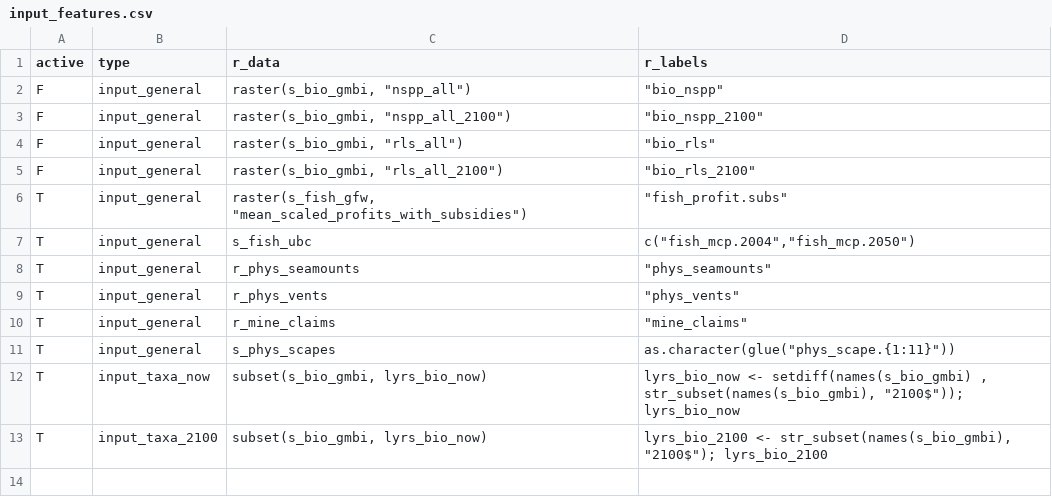
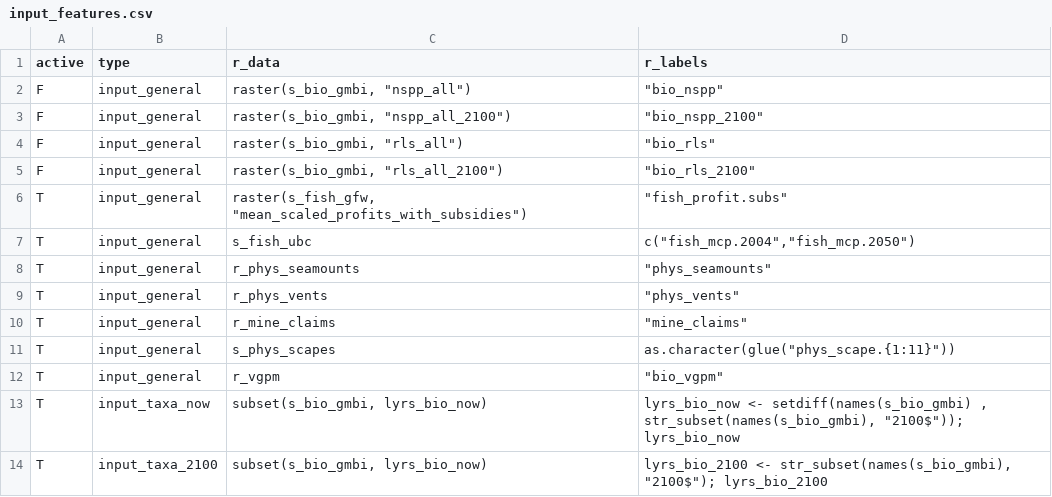
Before and after one commit to BenioffOceanInitiative/bbnj, a CSV file: inst/app/data/input_features.csv, drawn as a sheet.

```diff
--- a/inst/app/data/input_features.csv
+++ b/inst/app/data/input_features.csv
@@ -11,2 +11,3 @@ T,input_general,r_mine_claims,"""mine_claims"""
 T,input_general,s_phys_scapes," as.character(glue(""phys_scape.{1:11}""))"
+T,input_general,r_vgpm,"""bio_vgpm"""
 T,input_taxa_now,"subset(s_bio_gmbi, lyrs_bio_now)","lyrs_bio_now <- setdiff(names(s_bio_gmbi) , str_subset(names(s_bio_gmbi), ""2100$"")); lyrs_bio_now"
```
Also changed, not shown: inst/app/www/scenarios/s01b.bio.10pct.rg.now_rep.csv, 9 other files.
